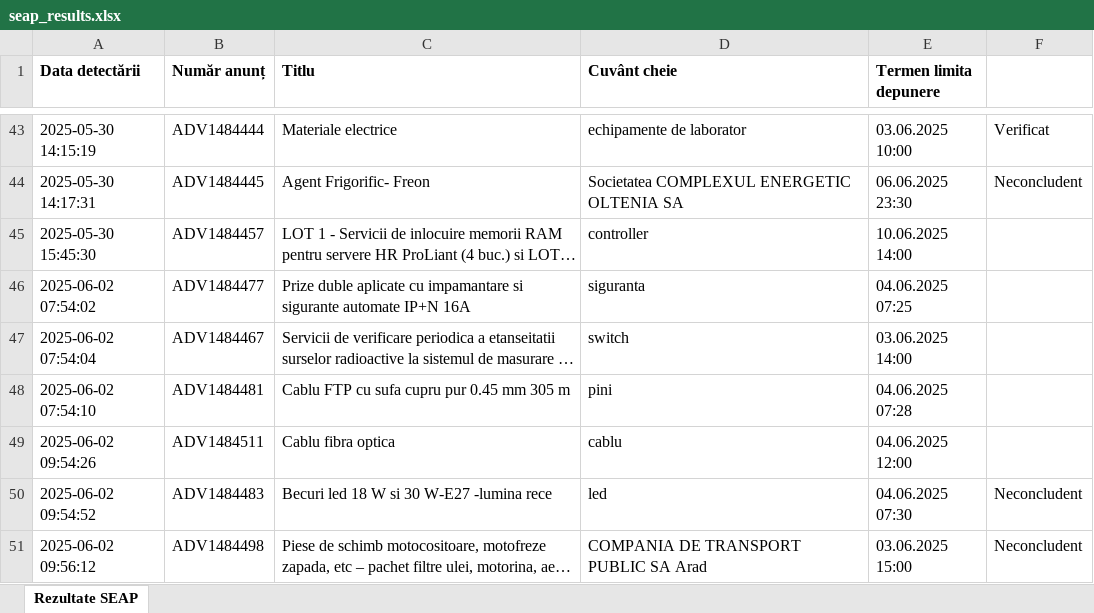
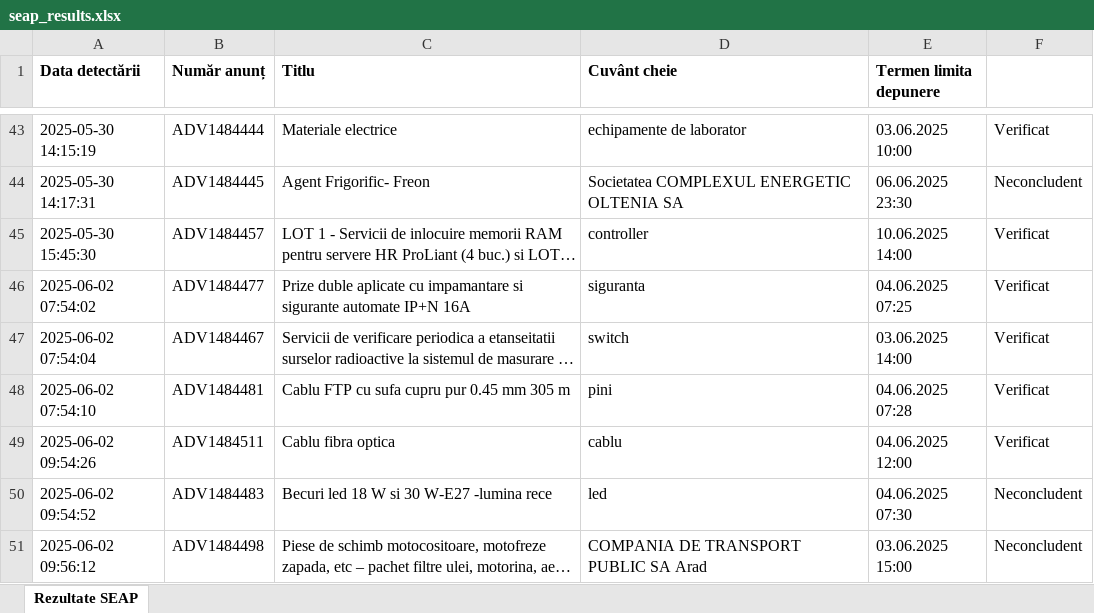
Before and after one commit to dumikx/seapmonitor, an Excel workbook: seap_results.xlsx, sheet Rezultate SEAP, drawn as a sheet; only a part is shown, gaps mark what is left out; long unchanged cells end in …; values as stored, in another font and other column widths than the file's, no borders; the diff covers the shown part only; the diff names each change by its address in the sheet, - before the commit and + after, or states it on an @@ line.

```diff
--- a/seap_results.xlsx (sheet Rezultate SEAP)
+++ b/seap_results.xlsx (sheet Rezultate SEAP)
-F45:F49: (empty)
+F45:F49: Verificat
```
Also changed, not shown: 40 added rows and 21 edited cells elsewhere in this sheet, 3 other files.
